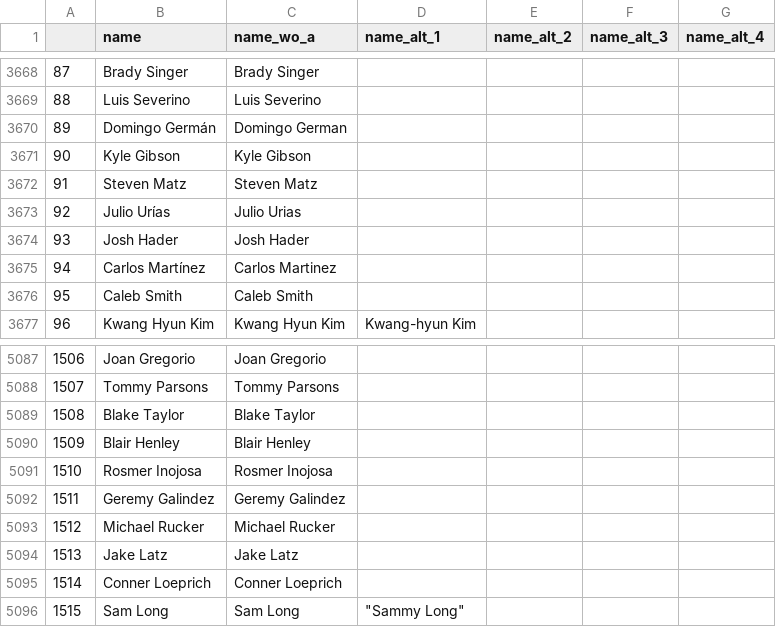
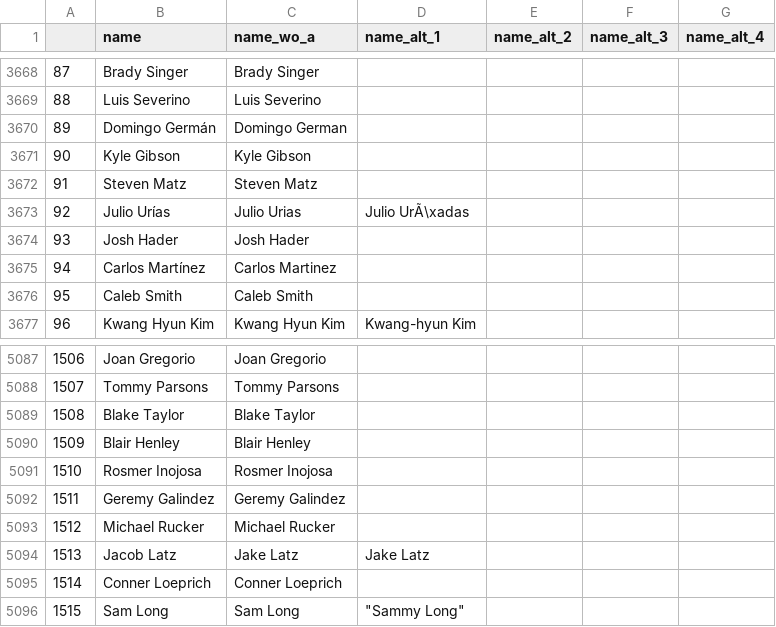
Before and after one commit to hsinger24/Baseball-Betting, a CSV file: pecota_data/names.csv, drawn as a sheet; only a part is shown, gaps mark what is left out.

Commit message:
Making changes for some names in SP Adjustment

```diff
--- a/pecota_data/names.csv
+++ b/pecota_data/names.csv
@@ -3672,3 +3672,3 @@
 91,Steven Matz,Steven Matz,,,,
-92,Julio Urías,Julio Urias,,,,
+92,Julio Urías,Julio Urias,Julio UrÃ\xadas,,,
 93,Josh Hader,Josh Hader,,,,
@@ -5093,3 +5093,3 @@
 1512,Michael Rucker,Michael Rucker,,,,
-1513,Jake Latz,Jake Latz,,,,
+1513,Jacob Latz,Jake Latz,Jake Latz,,,
 1514,Conner Loeprich,Conner Loeprich,,,,
```
Also changed, not shown: 4 other files.
